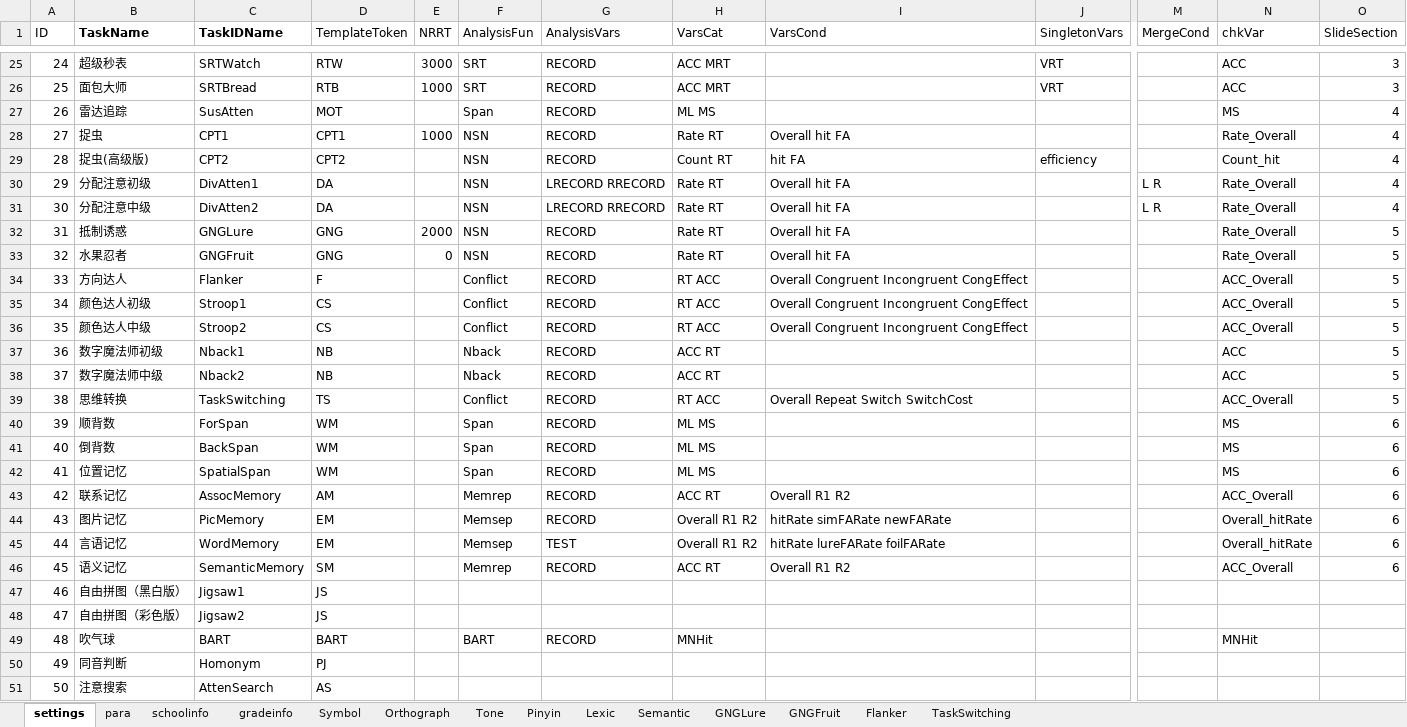
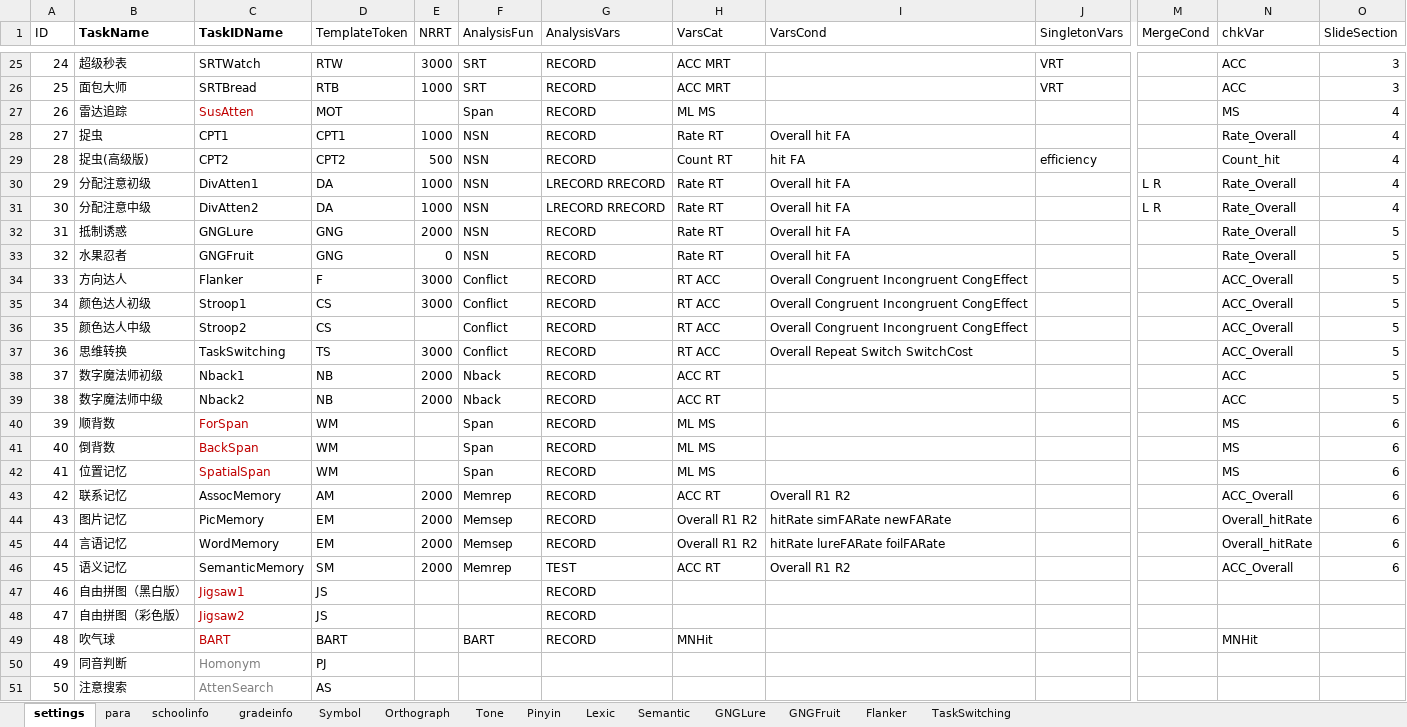
Before and after one commit to iquizoo/rawdata-parser, an Excel workbook: scripts/taskSettings.xlsx, sheet settings, drawn as a sheet; only a part is shown, gaps mark what is left out; values as stored, in another font and other column widths than the file's, no borders; the diff covers the shown part only; the diff names each change by its address in the sheet, - before the commit and + after, or states it on an @@ line.

Commit message:
:tada: Compatibility of the last change to Prepro.
Since the changes of the Prepro, now Data composes all of its splitRes
into seperate fields (variables) in a table. The compatibility works
have been done for long, now commit them,
And some minor changes to the taskSetting,xlsx are also commited.
Future work might be to transform the data in Excel to json, in order
for better management for the text management is best in Github.

```diff
--- a/scripts/taskSettings.xlsx (sheet settings)
+++ b/scripts/taskSettings.xlsx (sheet settings)
-C27 text colour: black
+C27 text colour: #C00000
-E29 (NRRT): (empty)
+E29 (NRRT): 500
-E30:E31 (NRRT): (empty)
+E30:E31 (NRRT): 1000
-E34:E35 (NRRT): (empty)
+E34:E35 (NRRT): 3000
-B37 (TaskName): 数字魔法师初级
+B37 (TaskName): 思维转换
-C37 (TaskIDName): Nback1
+C37 (TaskIDName): TaskSwitching
-D37 (TemplateToken): NB
+D37 (TemplateToken): TS
-E37 (NRRT): (empty)
+E37 (NRRT): 3000
-F37 (AnalysisFun): Nback
+F37 (AnalysisFun): Conflict
-H37 (VarsCat): ACC RT
+H37 (VarsCat): RT ACC
-I37 (VarsCond): (empty)
+I37 (VarsCond): Overall Repeat Switch SwitchCost
-N37 (chkVar): ACC
+N37 (chkVar): ACC_Overall
-B38 (TaskName): 数字魔法师中级
+B38 (TaskName): 数字魔法师初级
-C38 (TaskIDName): Nback2
+C38 (TaskIDName): Nback1
-E38:E39 (NRRT): (empty)
+E38:E39 (NRRT): 2000
-B39 (TaskName): 思维转换
+B39 (TaskName): 数字魔法师中级
-C39 (TaskIDName): TaskSwitching
+C39 (TaskIDName): Nback2
-D39 (TemplateToken): TS
+D39 (TemplateToken): NB
-F39 (AnalysisFun): Conflict
+F39 (AnalysisFun): Nback
-H39 (VarsCat): RT ACC
+H39 (VarsCat): ACC RT
-I39 (VarsCond): Overall Repeat Switch SwitchCost
+I39 (VarsCond): (empty)
-N39 (chkVar): ACC_Overall
+N39 (chkVar): ACC
-C40:C42 text colour: black
+C40:C42 text colour: #C00000
-E43:E46 (NRRT): (empty)
+E43:E46 (NRRT): 2000
-G45 (AnalysisVars): TEST
+G45 (AnalysisVars): RECORD
-G46 (AnalysisVars): RECORD
+G46 (AnalysisVars): TEST
-C47:C49 text colour: black
+C47:C49 text colour: #C00000
-G47:G48 (AnalysisVars): (empty)
+G47:G48 (AnalysisVars): RECORD
-C50:C51 text colour: black
+C50:C51 text colour: #808080
```
Also changed, not shown: 2 edited cells and cell formats elsewhere in this sheet, sheet para, 2 other files.
